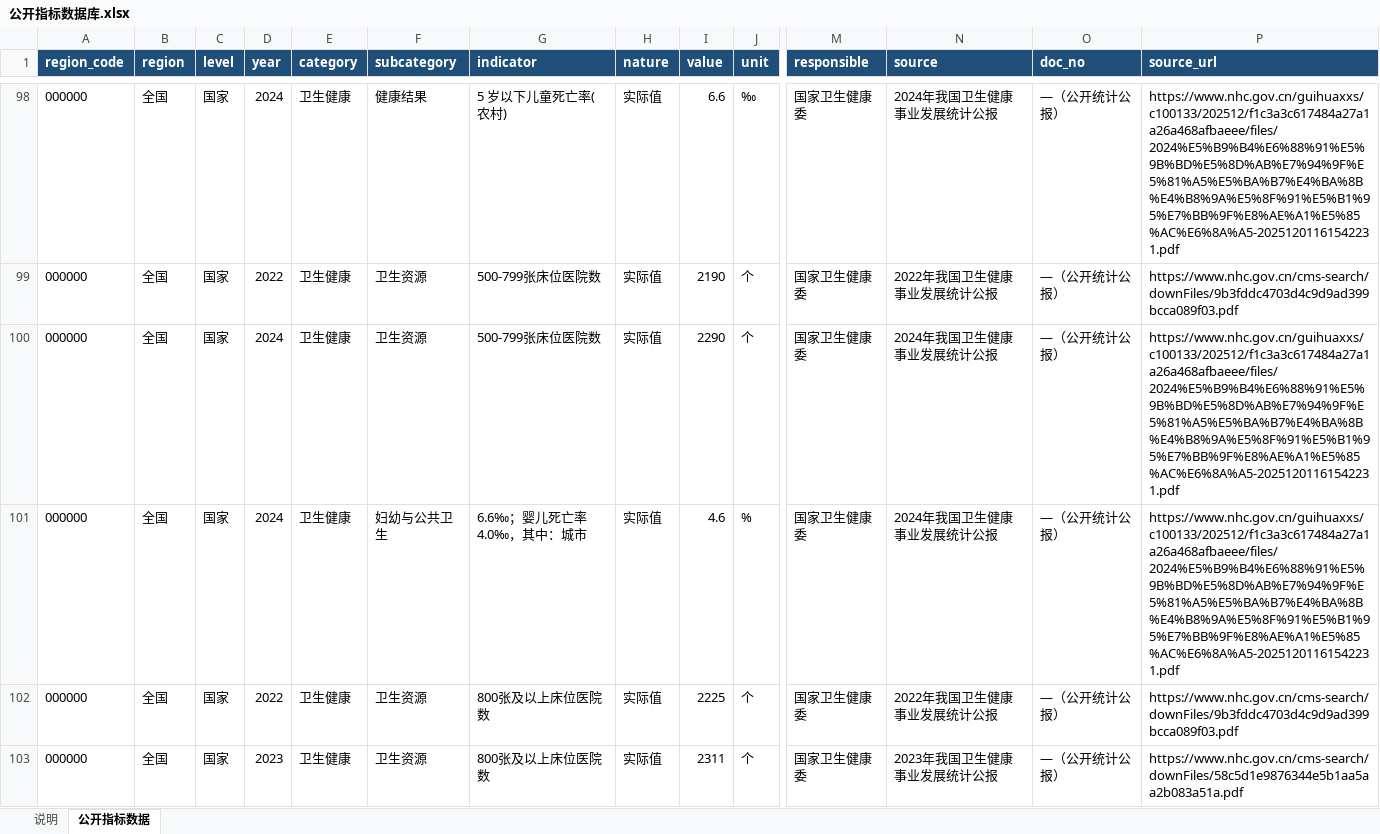
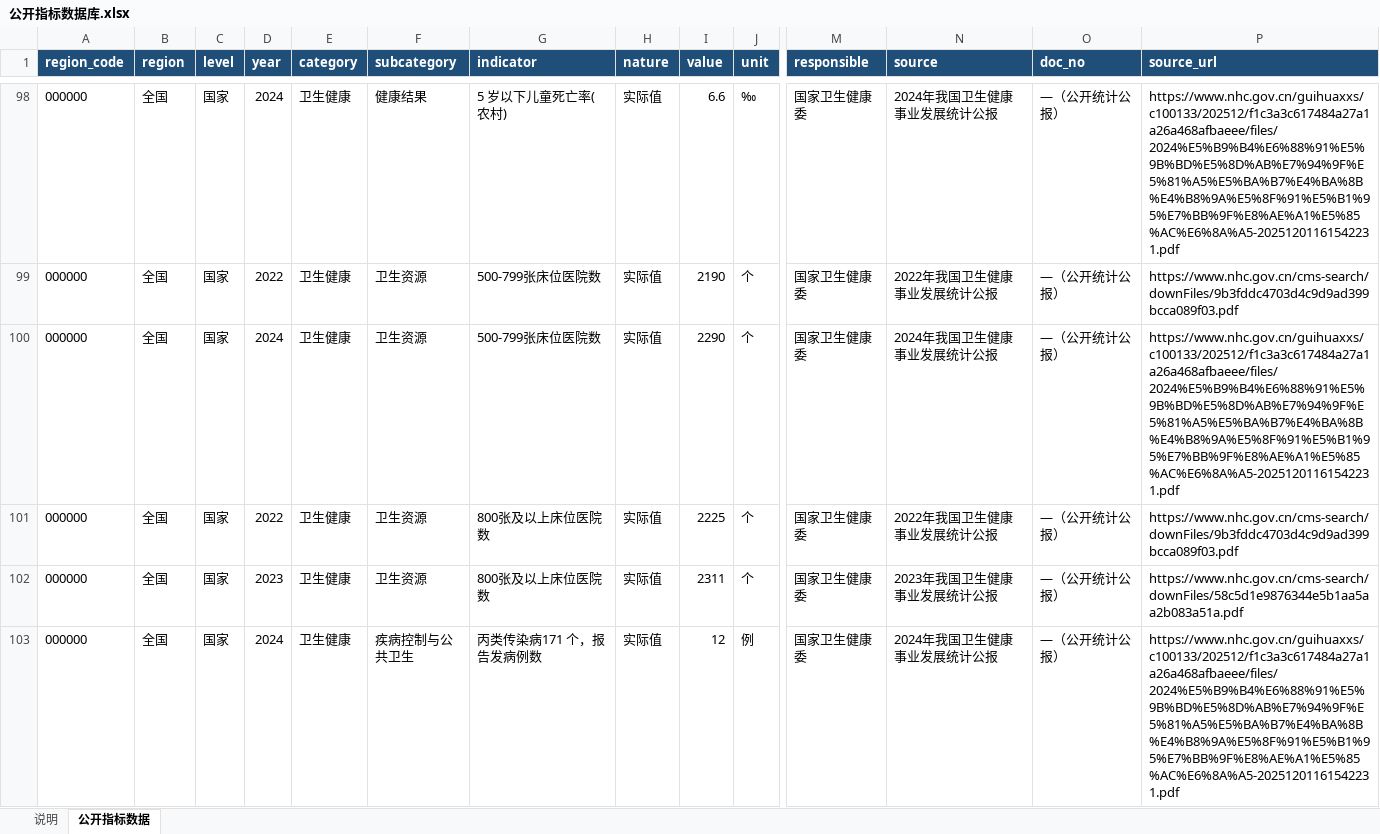
Before and after one commit to xujiann/health-indicators, an Excel workbook: 公开指标数据库.xlsx, sheet 公开指标数据, drawn as a sheet; only a part is shown, gaps mark what is left out; the shorter side is filled out with more unchanged rows; values as stored, in another font and other column widths than the file's, no borders; rows hold the shown columns only; the diff covers the shown part only; the diff names each change by its address in the sheet, - before the commit and + after, or states it on an @@ line.

```diff
--- a/公开指标数据库.xlsx (sheet 公开指标数据)
+++ b/公开指标数据库.xlsx (sheet 公开指标数据)
-row 101: 000000 | 全国 | 国家 | 2024 | 卫生健康 | 妇幼与公共卫生 | 6.6‰；婴儿死亡率 4.0‰，其中：城市 | 实际值 | 4.6 | % | 国家卫生健康委 | 2024年我国卫生健康事业发展统计公报 | —（公开统计公报） | https://www.nhc.gov.cn/guihuaxxs/c100133/202512/f1c3a3c617484a27a1a26a468afbaeee/files/2024%E5%B9%B4%E6%88%91%E5%9B%BD%E5%8D%AB%E7%94%9F%E5%81%A5%E5%BA%B7%E4%BA%8B%E4%B8%9A%E5%8F%91%E5%B1%95%E7%BB%9F%E8%AE%A1%E5%85%AC%E6%8A%A5-20251201161542231.pdf
```
Also changed, not shown: 18 removed rows elsewhere in this sheet, sheet 说明, 4 other files.
